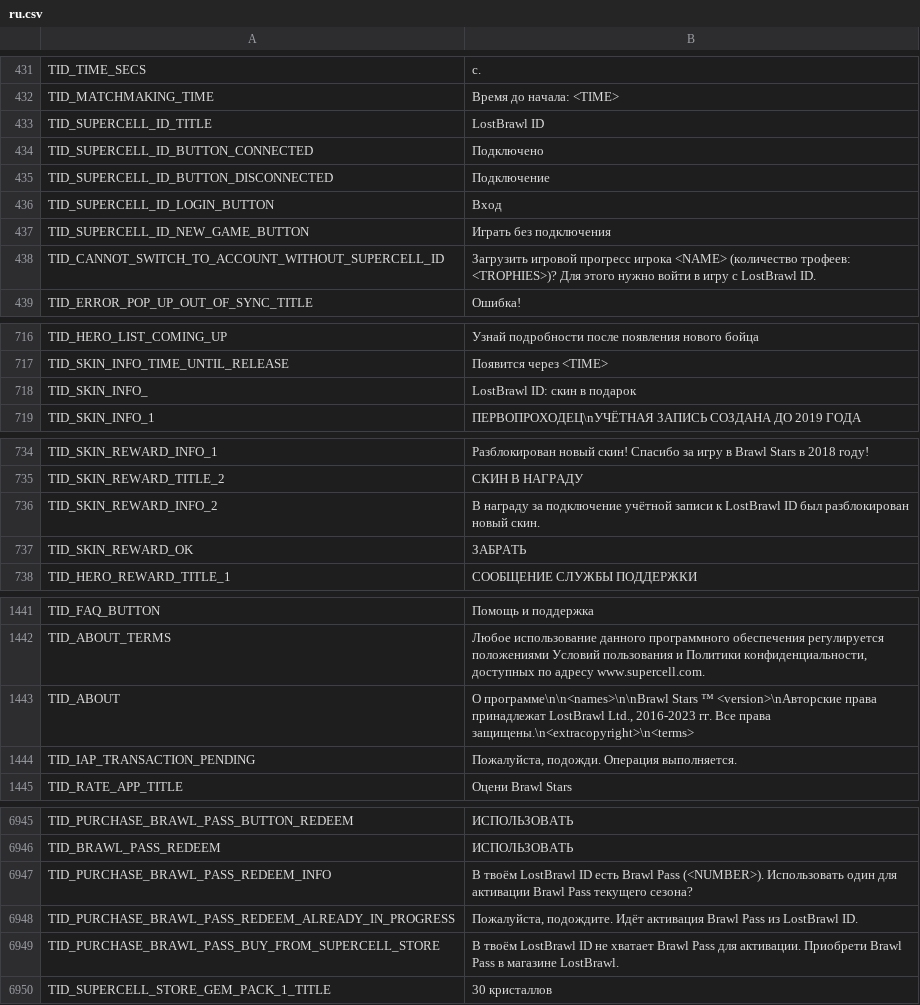
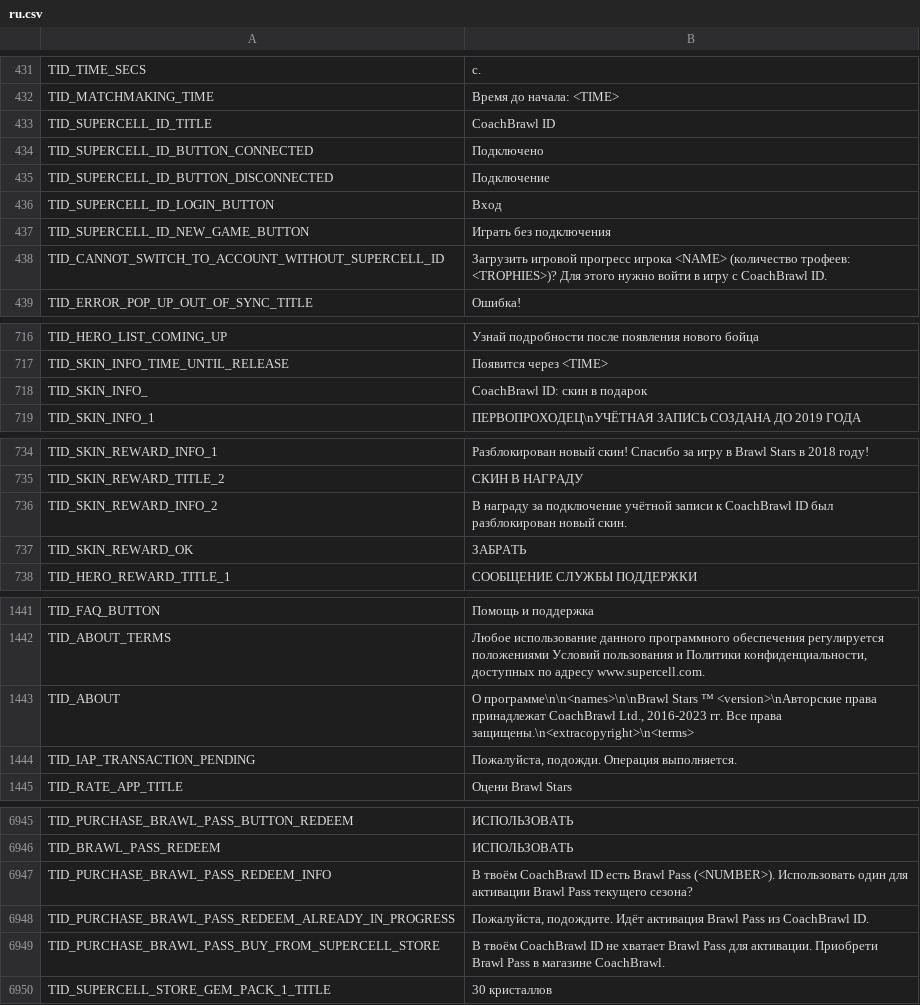
Before and after one commit to glebh1kkan/CoachBrawl, a CSV file: IndusBrawl.Laser.Server/PatchAssets/localization/ru.csv, drawn as a sheet; only a part is shown, gaps mark what is left out; the diff covers the shown part only.

Commit message:
CoachBrawl: rename from LostBrawl (keep IndusBrawl namespaces)

```diff
--- a/IndusBrawl.Laser.Server/PatchAssets/localization/ru.csv
+++ b/IndusBrawl.Laser.Server/PatchAssets/localization/ru.csv
@@ -432,3 +432,3 @@
 "TID_MATCHMAKING_TIME","Время до начала: <TIME>"
-"TID_SUPERCELL_ID_TITLE","LostBrawl ID"
+"TID_SUPERCELL_ID_TITLE","CoachBrawl ID"
 "TID_SUPERCELL_ID_BUTTON_CONNECTED","Подключено"
@@ -437,3 +437,3 @@
 "TID_SUPERCELL_ID_NEW_GAME_BUTTON","Играть без подключения"
-"TID_CANNOT_SWITCH_TO_ACCOUNT_WITHOUT_SUPERCELL_ID","Загрузить игровой прогресс игрока <NAME> (количество трофеев: <TROPHIES>)? Для этого нужно войти в игру с LostBrawl ID."
+"TID_CANNOT_SWITCH_TO_ACCOUNT_WITHOUT_SUPERCELL_ID","Загрузить игровой прогресс игрока <NAME> (количество трофеев: <TROPHIES>)? Для этого нужно войти в игру с CoachBrawl ID."
 "TID_ERROR_POP_UP_OUT_OF_SYNC_TITLE","Ошибка!"
@@ -717,3 +717,3 @@
 "TID_SKIN_INFO_TIME_UNTIL_RELEASE","Появится через <TIME>"
-"TID_SKIN_INFO_","LostBrawl ID: скин в подарок"
+"TID_SKIN_INFO_","CoachBrawl ID: скин в подарок"
 "TID_SKIN_INFO_1","ПЕРВОПРОХОДЕЦ\nУЧЁТНАЯ ЗАПИСЬ СОЗДАНА ДО 2019 ГОДА"
@@ -735,3 +735,3 @@
 "TID_SKIN_REWARD_TITLE_2","СКИН В НАГРАДУ"
-"TID_SKIN_REWARD_INFO_2","В награду за подключение учётной записи к LostBrawl ID был разблокирован новый скин."
+"TID_SKIN_REWARD_INFO_2","В награду за подключение учётной записи к CoachBrawl ID был разблокирован новый скин."
 "TID_SKIN_REWARD_OK","ЗАБРАТЬ"
@@ -1442,3 +1442,3 @@
 "TID_ABOUT_TERMS","Любое использование данного программного обеспечения регулируется положениями Условий пользования и Политики конфиденциальности, доступных по адресу www.supercell.com."
-"TID_ABOUT","О программе\n\n<names>\n\nBrawl Stars ™ <version>\nАвторские права принадлежат LostBrawl Ltd., 2016-2023 гг. Все права защищены.\n<extracopyright>\n<terms>"
+"TID_ABOUT","О программе\n\n<names>\n\nBrawl Stars ™ <version>\nАвторские права принадлежат CoachBrawl Ltd., 2016-2023 гг. Все права защищены.\n<extracopyright>\n<terms>"
 "TID_IAP_TRANSACTION_PENDING","Пожалуйста, подожди. Операция выполняется."
@@ -6946,5 +6946,5 @@
 "TID_BRAWL_PASS_REDEEM","ИСПОЛЬЗОВАТЬ"
-"TID_PURCHASE_BRAWL_PASS_REDEEM_INFO","В твоём LostBrawl ID есть Brawl Pass (<NUMBER>). Использовать один для активации Brawl Pass текущего сезона?"
-"TID_PURCHASE_BRAWL_PASS_REDEEM_ALREADY_IN_PROGRESS","Пожалуйста, подождите. Идёт активация Brawl Pass из LostBrawl ID."
-"TID_PURCHASE_BRAWL_PASS_BUY_FROM_SUPERCELL_STORE","В твоём LostBrawl ID не хватает Brawl Pass для активации. Приобрети Brawl Pass в магазине LostBrawl."
+"TID_PURCHASE_BRAWL_PASS_REDEEM_INFO","В твоём CoachBrawl ID есть Brawl Pass (<NUMBER>). Использовать один для активации Brawl Pass текущего сезона?"
+"TID_PURCHASE_BRAWL_PASS_REDEEM_ALREADY_IN_PROGRESS","Пожалуйста, подождите. Идёт активация Brawl Pass из CoachBrawl ID."
+"TID_PURCHASE_BRAWL_PASS_BUY_FROM_SUPERCELL_STORE","В твоём CoachBrawl ID не хватает Brawl Pass для активации. Приобрети Brawl Pass в магазине CoachBrawl."
 "TID_SUPERCELL_STORE_GEM_PACK_1_TITLE","30 кристаллов"
```
Also changed, not shown: 5 edited cells elsewhere in this file, IndusBrawl.Laser.Logic/Assets/csv_logic/player_titles.csv, IndusBrawl.Laser.Logic/Home/player_titles.csv, 17 other files.
